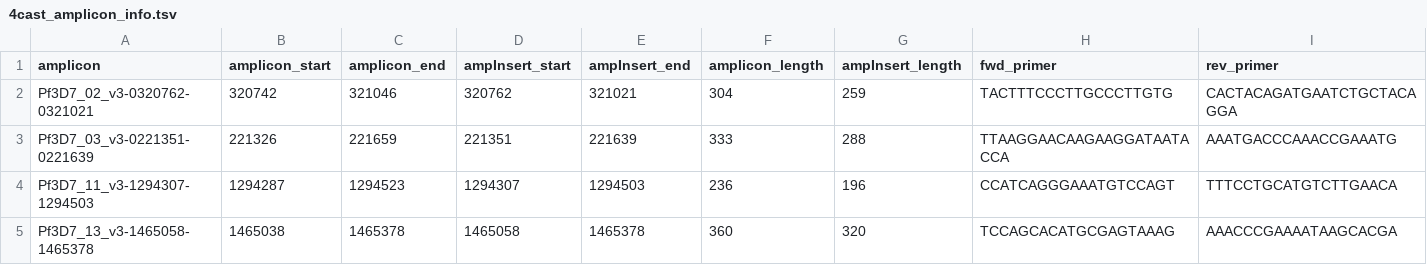
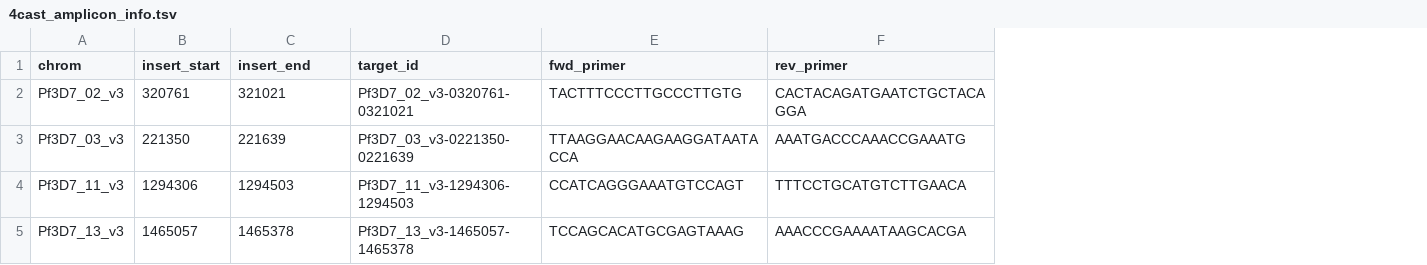
Before and after one commit to EPPIcenter/mad4hatter, a TSV file: panel_information/4cast/4cast_amplicon_info.tsv, drawn as a sheet; removed rows and columns are numbered as before the commit, all else as after; the diff names each change by its address in the sheet, - before the commit and + after, or states it on an @@ line.

```diff
--- a/panel_information/4cast/4cast_amplicon_info.tsv
+++ b/panel_information/4cast/4cast_amplicon_info.tsv
-column A (amplicon), rows 2-5: Pf3D7_02_v3-0320762-0321021 | Pf3D7_03_v3-0221351-0221639 | Pf3D7_11_v3-1294307-1294503 | Pf3D7_13_v3-1465058-1465378
-column B (amplicon_start), rows 2-5: 320742 | 221326 | 1294287 | 1465038
-column C (amplicon_end), rows 2-5: 321046 | 221659 | 1294523 | 1465378
-column D (ampInsert_start), rows 2-5: 320762 | 221351 | 1294307 | 1465058
+column A (chrom), rows 2-5: Pf3D7_02_v3 | Pf3D7_03_v3 | Pf3D7_11_v3 | Pf3D7_13_v3
+column B (insert_start), rows 2-5: 320761 | 221350 | 1294306 | 1465057
-column F (amplicon_length), rows 2-5: 304 | 333 | 236 | 360
-column G (ampInsert_length), rows 2-5: 259 | 288 | 196 | 320
+column D (target_id), rows 2-5: Pf3D7_02_v3-0320761-0321021 | Pf3D7_03_v3-0221350-0221639 | Pf3D7_11_v3-1294306-1294503 | Pf3D7_13_v3-1465057-1465378
-C1: ampInsert_end
+C1: insert_end
```
Also changed, not shown: panel_information/R1.1/R1.1_amplicon_info.tsv, panel_information/R1.2/R1.2_amplicon_info.tsv, 43 other files.
